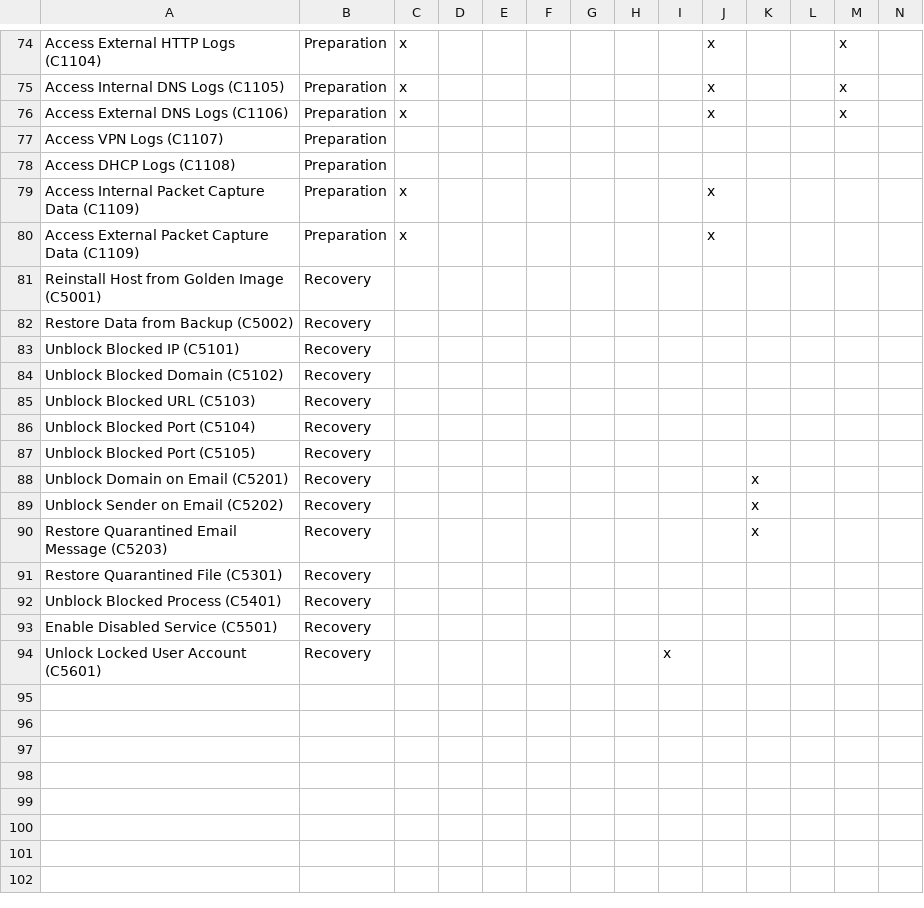
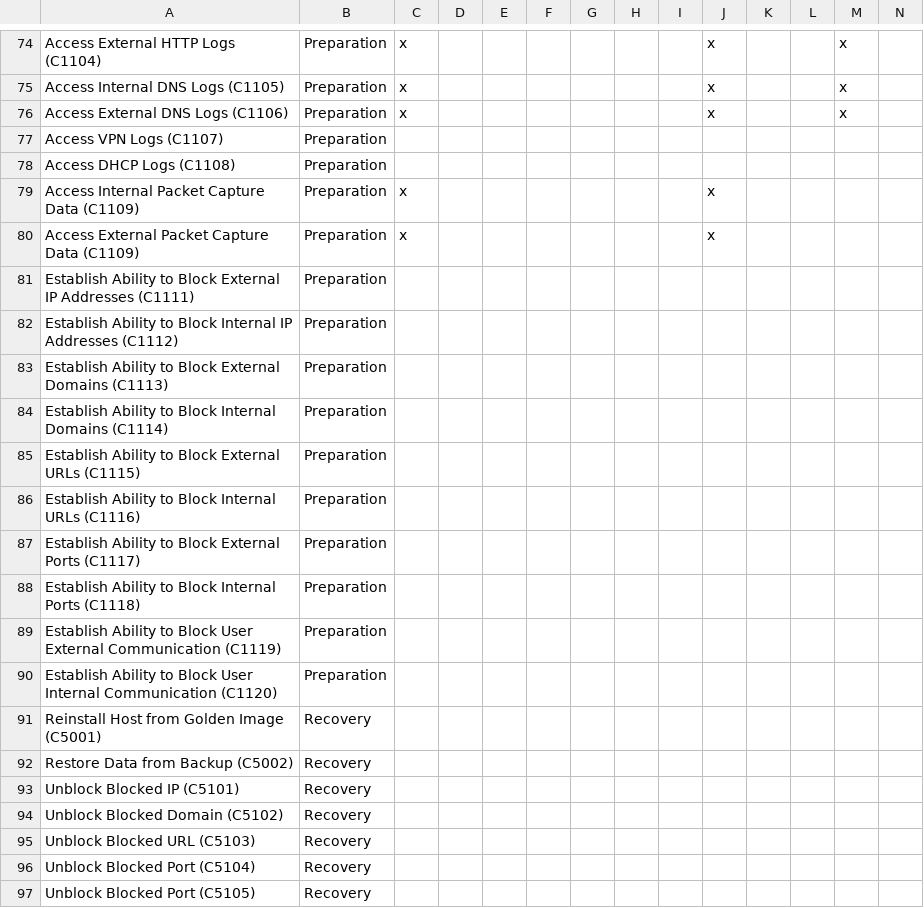
Before and after one commit to n3tsurge/aura-response, a CSV file: docs/files/tool_coverage.csv, drawn as a sheet; only a part is shown, gaps mark what is left out; the shorter side is filled out with more unchanged rows; rows hold the shown columns only; the diff names each change by its address in the sheet, - before the commit and + after, or states it on an @@ line.

```diff
--- a/docs/files/tool_coverage.csv
+++ b/docs/files/tool_coverage.csv
+row 81: Establish Ability to Block External IP Addresses (C1111) | Preparation
+row 82: Establish Ability to Block Internal IP Addresses (C1112) | Preparation
+row 83: Establish Ability to Block External Domains (C1113) | Preparation
+row 84: Establish Ability to Block Internal Domains (C1114) | Preparation
+row 85: Establish Ability to Block External URLs (C1115) | Preparation
+row 86: Establish Ability to Block Internal URLs (C1116) | Preparation
+row 87: Establish Ability to Block External Ports (C1117) | Preparation
+row 88: Establish Ability to Block Internal Ports (C1118) | Preparation
+row 89: Establish Ability to Block User External Communication (C1119) | Preparation
+row 90: Establish Ability to Block User Internal Communication (C1120) | Preparation
```
Also changed, not shown: 24 other files.
